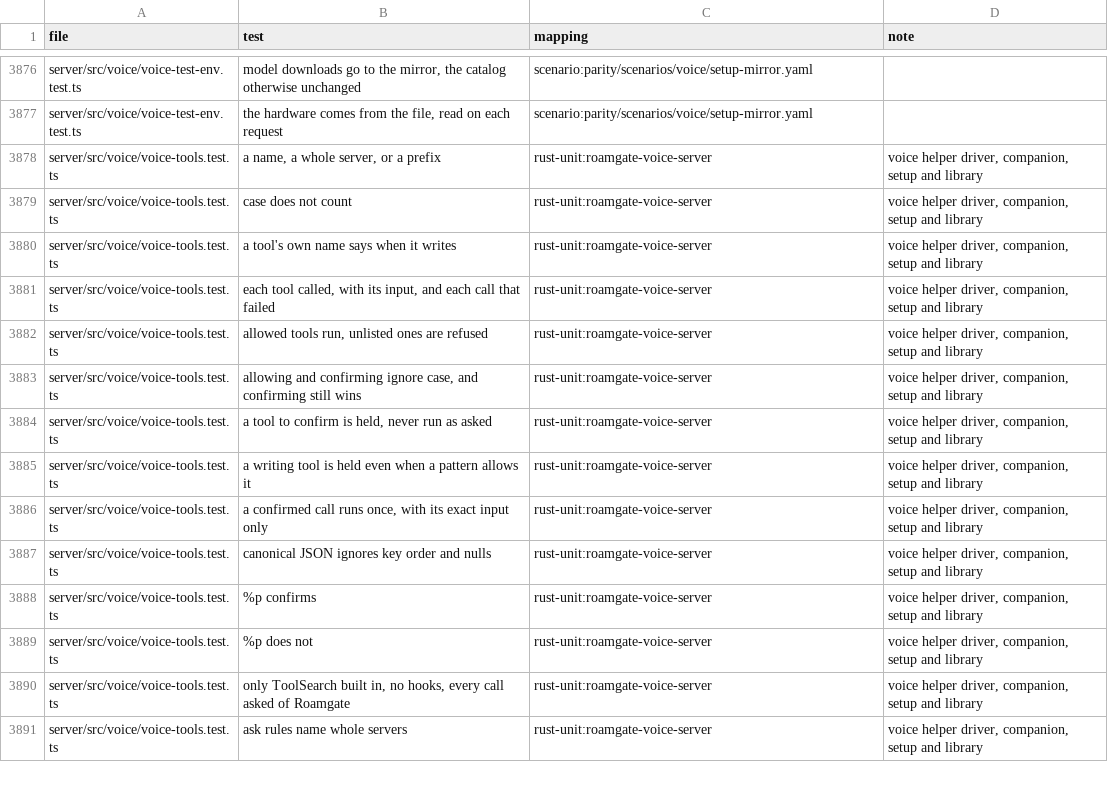
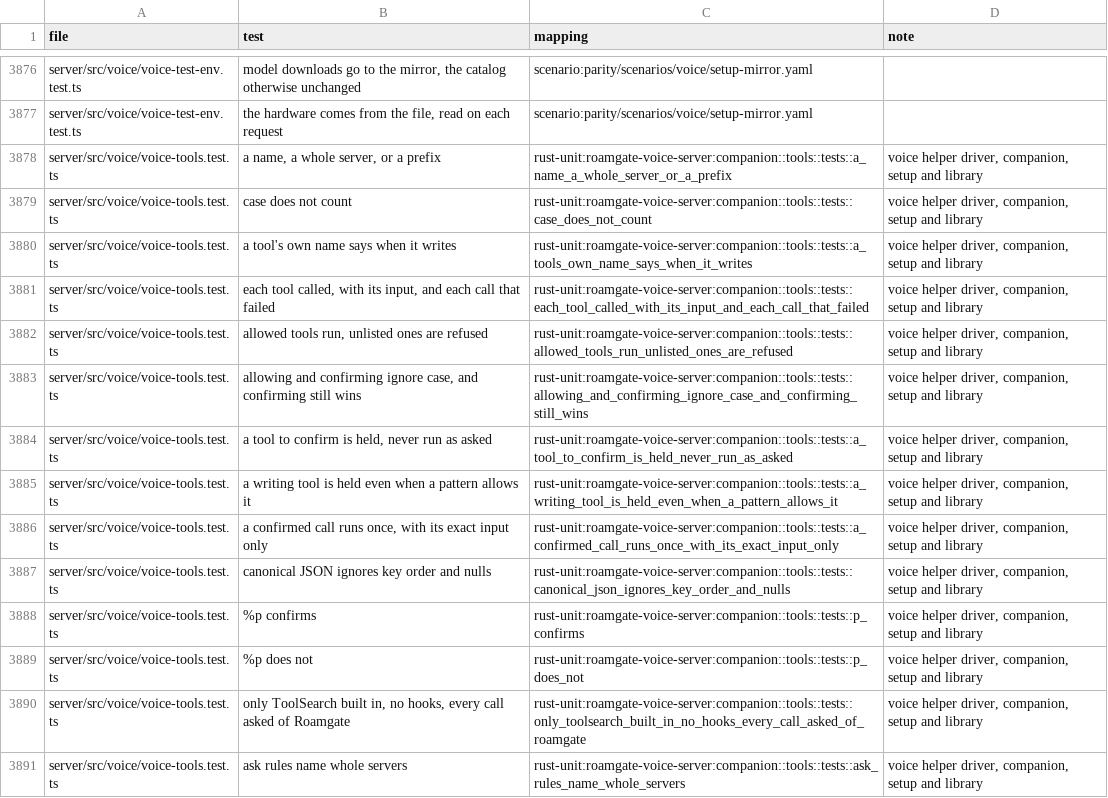
Before and after one commit to thiblahute/roamgate, a TSV file: parity/ledger.tsv, drawn as a sheet; only a part is shown, gaps mark what is left out; the diff covers the shown part only.

Commit message:
Port the voice companion's tools to roamgate-voice-server on roamgate-claude's MCP server
Each tool job is a headless Claude Code whose permission prompts Roamgate
answers: allowed tools run, tools to confirm and any tool whose name
writes are held until the user's yes, which makes that exact call once.
The YouTube player and the Work board are served to each job by the
loopback MCP server, their texts and schemas from the catalog's
voice-youtube and voice-work tables, the board through roamgate-work's
user tools. The taste job gathers Spotify's read tools to keep the music
taste fresh. The tool routes and the front's state line come with the
companion routes.

```diff
--- a/parity/ledger.tsv
+++ b/parity/ledger.tsv
@@ -3877,15 +3877,15 @@ server/src/voice/voice-test-env.test.ts	model downloads go to the mirror, the ca
 server/src/voice/voice-test-env.test.ts	the hardware comes from the file, read on each request	scenario:parity/scenarios/voice/setup-mirror.yaml	
-server/src/voice/voice-tools.test.ts	a name, a whole server, or a prefix	rust-unit:roamgate-voice-server	voice helper driver, companion, setup and library
-server/src/voice/voice-tools.test.ts	case does not count	rust-unit:roamgate-voice-server	voice helper driver, companion, setup and library
-server/src/voice/voice-tools.test.ts	a tool's own name says when it writes	rust-unit:roamgate-voice-server	voice helper driver, companion, setup and library
-server/src/voice/voice-tools.test.ts	each tool called, with its input, and each call that failed	rust-unit:roamgate-voice-server	voice helper driver, companion, setup and library
-server/src/voice/voice-tools.test.ts	allowed tools run, unlisted ones are refused	rust-unit:roamgate-voice-server	voice helper driver, companion, setup and library
-server/src/voice/voice-tools.test.ts	allowing and confirming ignore case, and confirming still wins	rust-unit:roamgate-voice-server	voice helper driver, companion, setup and library
-server/src/voice/voice-tools.test.ts	a tool to confirm is held, never run as asked	rust-unit:roamgate-voice-server	voice helper driver, companion, setup and library
-server/src/voice/voice-tools.test.ts	a writing tool is held even when a pattern allows it	rust-unit:roamgate-voice-server	voice helper driver, companion, setup and library
-server/src/voice/voice-tools.test.ts	a confirmed call runs once, with its exact input only	rust-unit:roamgate-voice-server	voice helper driver, companion, setup and library
-server/src/voice/voice-tools.test.ts	canonical JSON ignores key order and nulls	rust-unit:roamgate-voice-server	voice helper driver, companion, setup and library
-server/src/voice/voice-tools.test.ts	%p confirms	rust-unit:roamgate-voice-server	voice helper driver, companion, setup and library
-server/src/voice/voice-tools.test.ts	%p does not	rust-unit:roamgate-voice-server	voice helper driver, companion, setup and library
-server/src/voice/voice-tools.test.ts	only ToolSearch built in, no hooks, every call asked of Roamgate	rust-unit:roamgate-voice-server	voice helper driver, companion, setup and library
-server/src/voice/voice-tools.test.ts	ask rules name whole servers	rust-unit:roamgate-voice-server	voice helper driver, companion, setup and library
+server/src/voice/voice-tools.test.ts	a name, a whole server, or a prefix	rust-unit:roamgate-voice-server:companion::tools::tests::a_name_a_whole_server_or_a_prefix	voice helper driver, companion, setup and library
+server/src/voice/voice-tools.test.ts	case does not count	rust-unit:roamgate-voice-server:companion::tools::tests::case_does_not_count	voice helper driver, companion, setup and library
+server/src/voice/voice-tools.test.ts	a tool's own name says when it writes	rust-unit:roamgate-voice-server:companion::tools::tests::a_tools_own_name_says_when_it_writes	voice helper driver, companion, setup and library
+server/src/voice/voice-tools.test.ts	each tool called, with its input, and each call that failed	rust-unit:roamgate-voice-server:companion::tools::tests::each_tool_called_with_its_input_and_each_call_that_failed	voice helper driver, companion, setup and library
+server/src/voice/voice-tools.test.ts	allowed tools run, unlisted ones are refused	rust-unit:roamgate-voice-server:companion::tools::tests::allowed_tools_run_unlisted_ones_are_refused	voice helper driver, companion, setup and library
+server/src/voice/voice-tools.test.ts	allowing and confirming ignore case, and confirming still wins	rust-unit:roamgate-voice-server:companion::tools::tests::allowing_and_confirming_ignore_case_and_confirming_still_wins	voice helper driver, companion, setup and library
+server/src/voice/voice-tools.test.ts	a tool to confirm is held, never run as asked	rust-unit:roamgate-voice-server:companion::tools::tests::a_tool_to_confirm_is_held_never_run_as_asked	voice helper driver, companion, setup and library
+server/src/voice/voice-tools.test.ts	a writing tool is held even when a pattern allows it	rust-unit:roamgate-voice-server:companion::tools::tests::a_writing_tool_is_held_even_when_a_pattern_allows_it	voice helper driver, companion, setup and library
+server/src/voice/voice-tools.test.ts	a confirmed call runs once, with its exact input only	rust-unit:roamgate-voice-server:companion::tools::tests::a_confirmed_call_runs_once_with_its_exact_input_only	voice helper driver, companion, setup and library
+server/src/voice/voice-tools.test.ts	canonical JSON ignores key order and nulls	rust-unit:roamgate-voice-server:companion::tools::tests::canonical_json_ignores_key_order_and_nulls	voice helper driver, companion, setup and library
+server/src/voice/voice-tools.test.ts	%p confirms	rust-unit:roamgate-voice-server:companion::tools::tests::p_confirms	voice helper driver, companion, setup and library
+server/src/voice/voice-tools.test.ts	%p does not	rust-unit:roamgate-voice-server:companion::tools::tests::p_does_not	voice helper driver, companion, setup and library
+server/src/voice/voice-tools.test.ts	only ToolSearch built in, no hooks, every call asked of Roamgate	rust-unit:roamgate-voice-server:companion::tools::tests::only_toolsearch_built_in_no_hooks_every_call_asked_of_roamgate	voice helper driver, companion, setup and library
+server/src/voice/voice-tools.test.ts	ask rules name whole servers	rust-unit:roamgate-voice-server:companion::tools::tests::ask_rules_name_whole_servers	voice helper driver, companion, setup and library
```
Also changed, not shown: 31 edited cells elsewhere in this file, 5 other files.
